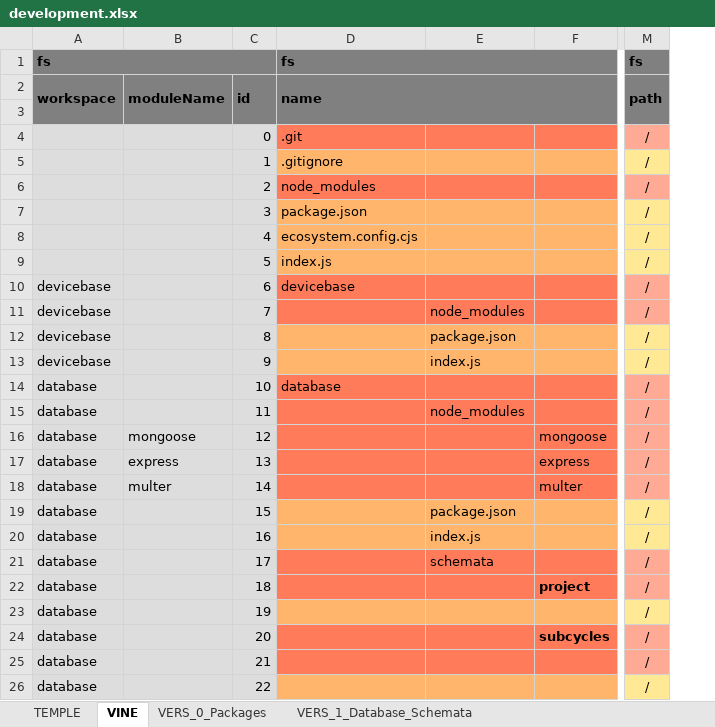
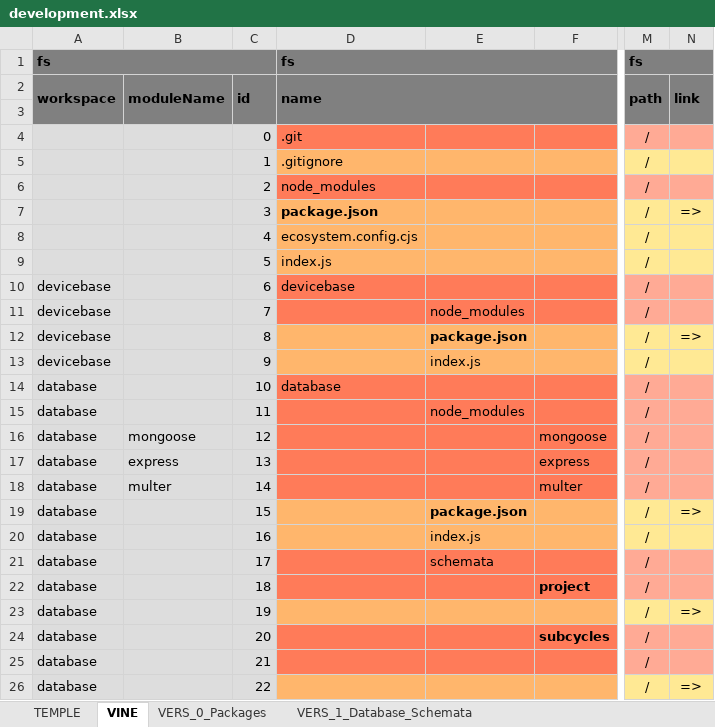
Before and after one commit to thomaspatrickwelborn/Digital-Flux-Capacitor, an Excel workbook: demonstrament/projects/001/development.xlsx, sheet VINE, drawn as a sheet; only a part is shown, gaps mark what is left out; values as stored, in another font and other column widths than the file's, no borders; the diff names each change by its address in the sheet, - before the commit and + after, or states it on an @@ line.

Commit message:
Demonstrament 001

```diff
--- a/demonstrament/projects/001/development.xlsx (sheet VINE)
+++ b/demonstrament/projects/001/development.xlsx (sheet VINE)
+column N (link), rows 7-26: => |  |  |  |  | => |  |  |  |  |  |  | => |  |  |  | => |  |  | =>
-D7 bold: off
+D7 bold: on
-E12 bold: off
+E12 bold: on
-E19 bold: off
+E19 bold: on
```
Also changed, not shown: 2 other files.
